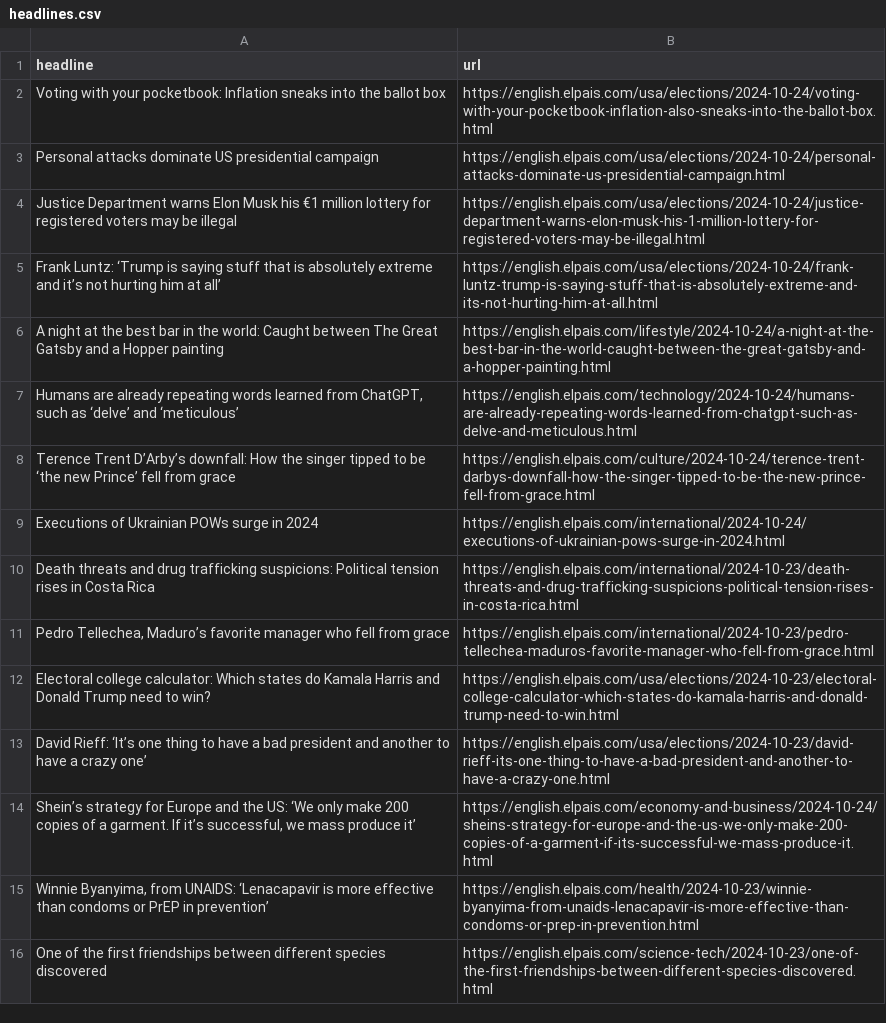
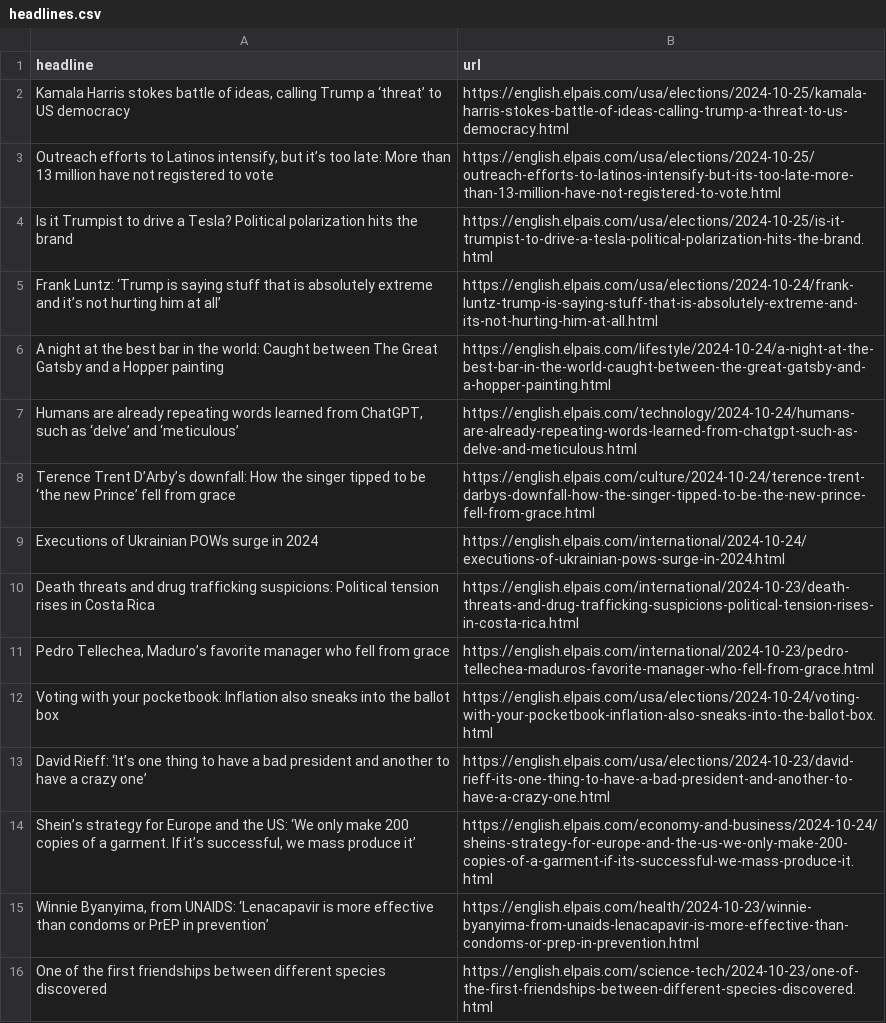
Before and after one commit to patvoe/lede-2024-auto-scraper, a CSV file: headlines.csv, drawn as a sheet; only a part is shown.

```diff
--- a/headlines.csv
+++ b/headlines.csv
@@ -1,5 +1,5 @@
 headline,url
-Voting with your pocketbook: Inflation sneaks into the ballot box,https://english.elpais.com/usa/elections/2024-10-24/voting-with-your-pocketbook-inflation-also-sneaks-into-the-ballot-box.html
-Personal attacks dominate US presidential campaign,https://english.elpais.com/usa/elections/2024-10-24/personal-attacks-dominate-us-presidential-campaign.html
-Justice Department warns Elon Musk his €1 million lottery for registered voters may be illegal,https://english.elpais.com/usa/elections/2024-10-24/justice-department-warns-elon-musk-his-1-million-lottery-for-registered-voters-may-be-illegal.html
+"Kamala Harris stokes battle of ideas, calling Trump a ‘threat’ to US democracy",https://english.elpais.com/usa/elections/2024-10-25/kamala-harris-stokes-battle-of-ideas-calling-trump-a-threat-to-us-democracy.html
+"Outreach efforts to Latinos intensify, but it’s too late: More than 13 million have not registered to vote",https://english.elpais.com/usa/elections/2024-10-25/outreach-efforts-to-latinos-intensify-but-its-too-late-more-than-13-million-have-not-registered-to-vote.html
+Is it Trumpist to drive a Tesla? Political polarization hits the brand,https://english.elpais.com/usa/elections/2024-10-25/is-it-trumpist-to-drive-a-tesla-political-polarization-hits-the-brand.html
 Frank Luntz: ‘Trump is saying stuff that is absolutely extreme and it’s not hurting him at all’,https://english.elpais.com/usa/elections/2024-10-24/frank-luntz-trump-is-saying-stuff-that-is-absolutely-extreme-and-its-not-hurting-him-at-all.html
@@ -11,3 +11,3 @@ Death threats and drug trafficking suspicions: Political tension rises in Costa
 "Pedro Tellechea, Maduro’s favorite manager who fell from grace",https://english.elpais.com/international/2024-10-23/pedro-tellechea-maduros-favorite-manager-who-fell-from-grace.html
-Electoral college calculator: Which states do Kamala Harris and Donald Trump need to win?,https://english.elpais.com/usa/elections/2024-10-23/electoral-college-calculator-which-states-do-kamala-harris-and-donald-trump-need-to-win.html
+Voting with your pocketbook: Inflation also sneaks into the ballot box,https://english.elpais.com/usa/elections/2024-10-24/voting-with-your-pocketbook-inflation-also-sneaks-into-the-ballot-box.html
 David Rieff: ‘It’s one thing to have a bad president and another to have a crazy one’,https://english.elpais.com/usa/elections/2024-10-23/david-rieff-its-one-thing-to-have-a-bad-president-and-another-to-have-a-crazy-one.html
```
